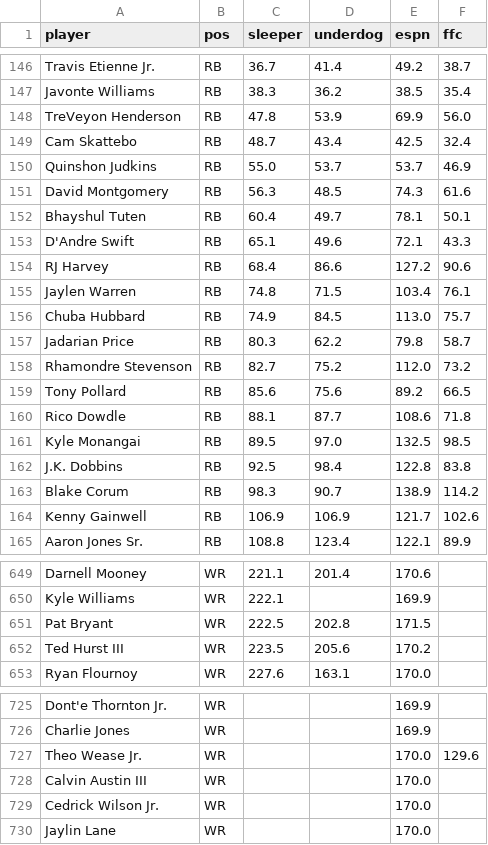
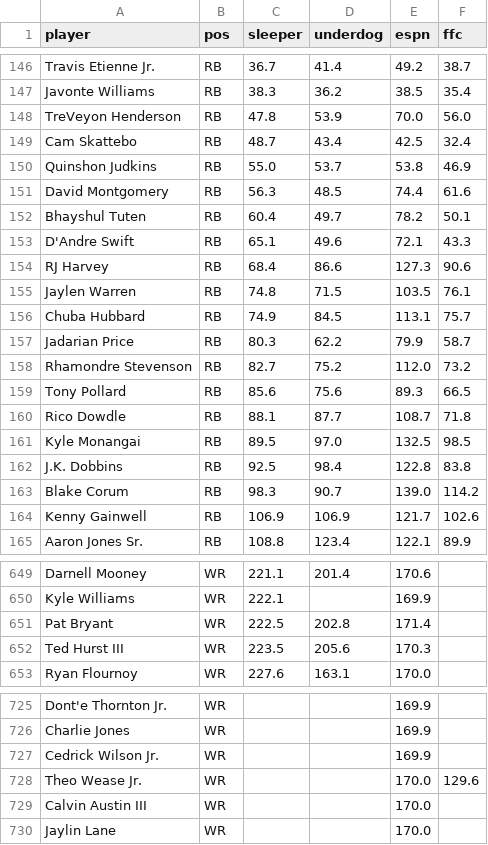
Before and after one commit to hunterespo17/nfl-fantasy-models, a CSV file: data/adp.csv, drawn as a sheet; only a part is shown, gaps mark what is left out; the diff covers the shown part only.

```diff
--- a/data/adp.csv
+++ b/data/adp.csv
@@ -147,18 +147,18 @@ Travis Etienne Jr.,RB,36.7,41.4,49.2,38.7
 Javonte Williams,RB,38.3,36.2,38.5,35.4
-TreVeyon Henderson,RB,47.8,53.9,69.9,56.0
+TreVeyon Henderson,RB,47.8,53.9,70.0,56.0
 Cam Skattebo,RB,48.7,43.4,42.5,32.4
-Quinshon Judkins,RB,55.0,53.7,53.7,46.9
-David Montgomery,RB,56.3,48.5,74.3,61.6
-Bhayshul Tuten,RB,60.4,49.7,78.1,50.1
+Quinshon Judkins,RB,55.0,53.7,53.8,46.9
+David Montgomery,RB,56.3,48.5,74.4,61.6
+Bhayshul Tuten,RB,60.4,49.7,78.2,50.1
 D'Andre Swift,RB,65.1,49.6,72.1,43.3
-RJ Harvey,RB,68.4,86.6,127.2,90.6
-Jaylen Warren,RB,74.8,71.5,103.4,76.1
-Chuba Hubbard,RB,74.9,84.5,113.0,75.7
-Jadarian Price,RB,80.3,62.2,79.8,58.7
+RJ Harvey,RB,68.4,86.6,127.3,90.6
+Jaylen Warren,RB,74.8,71.5,103.5,76.1
+Chuba Hubbard,RB,74.9,84.5,113.1,75.7
+Jadarian Price,RB,80.3,62.2,79.9,58.7
 Rhamondre Stevenson,RB,82.7,75.2,112.0,73.2
-Tony Pollard,RB,85.6,75.6,89.2,66.5
-Rico Dowdle,RB,88.1,87.7,108.6,71.8
+Tony Pollard,RB,85.6,75.6,89.3,66.5
+Rico Dowdle,RB,88.1,87.7,108.7,71.8
 Kyle Monangai,RB,89.5,97.0,132.5,98.5
 J.K. Dobbins,RB,92.5,98.4,122.8,83.8
-Blake Corum,RB,98.3,90.7,138.9,114.2
+Blake Corum,RB,98.3,90.7,139.0,114.2
 Kenny Gainwell,RB,106.9,106.9,121.7,102.6
@@ -650,4 +650,4 @@ Darnell Mooney,WR,221.1,201.4,170.6,
 Kyle Williams,WR,222.1,,169.9,
-Pat Bryant,WR,222.5,202.8,171.5,
-Ted Hurst III,WR,223.5,205.6,170.2,
+Pat Bryant,WR,222.5,202.8,171.4,
+Ted Hurst III,WR,223.5,205.6,170.3,
 Ryan Flournoy,WR,227.6,163.1,170.0,
@@ -726,5 +726,5 @@ Dont'e Thornton Jr.,WR,,,169.9,
 Charlie Jones,WR,,,169.9,
+Cedrick Wilson Jr.,WR,,,169.9,
 Theo Wease Jr.,WR,,,170.0,129.6
 Calvin Austin III,WR,,,170.0,
-Cedrick Wilson Jr.,WR,,,170.0,
 Jaylin Lane,WR,,,170.0,
```
Also changed, not shown: 28 edited cells elsewhere in this file, 4 other files.
